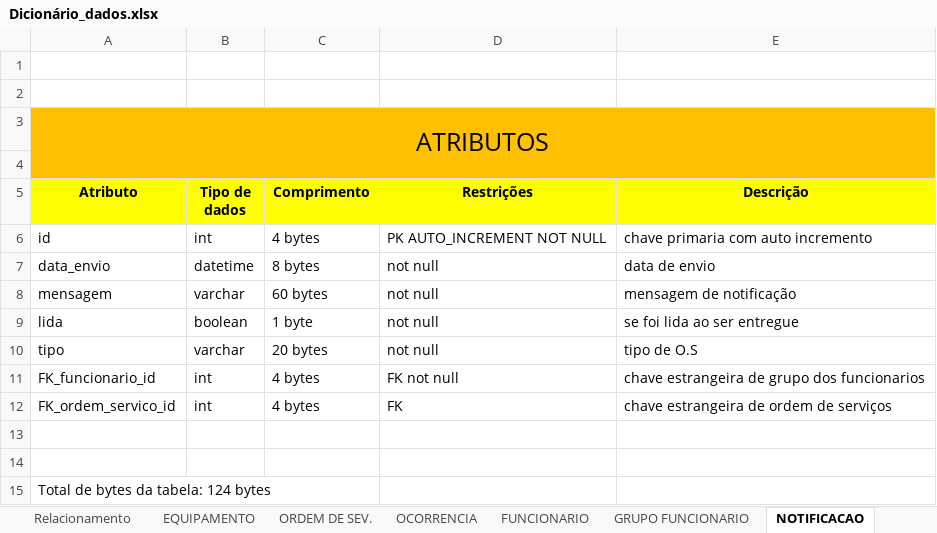
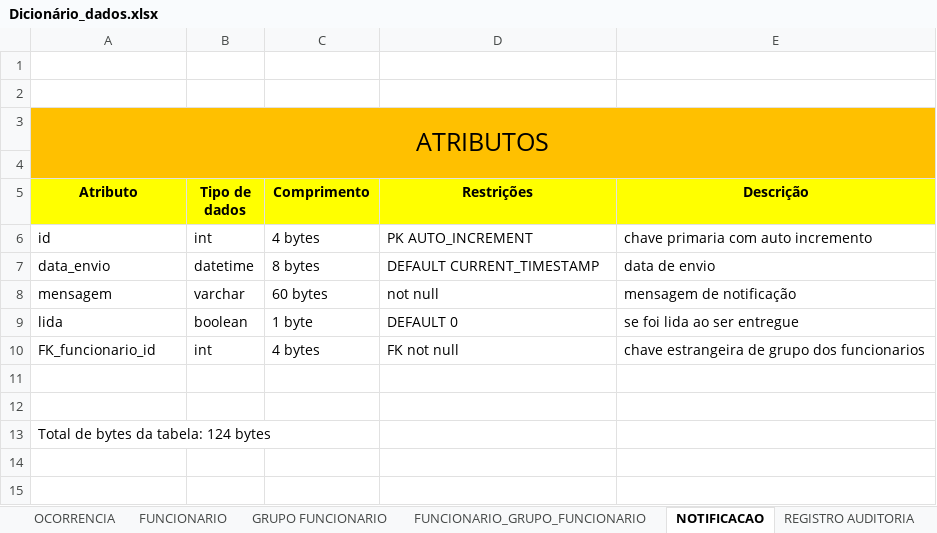
Before and after one commit to liorspencer/RepairIQ, an Excel workbook: db/Dicionário_dados.xlsx, sheet NOTIFICACAO, drawn as a sheet; values as stored, in another font and other column widths than the file's, no borders; the diff names each change by its address in the sheet, - before the commit and + after, or states it on an @@ line.

```diff
--- a/db/Dicionário_dados.xlsx (sheet NOTIFICACAO)
+++ b/db/Dicionário_dados.xlsx (sheet NOTIFICACAO)
+sheet tab: FUNCIONARIO_GRUPO_FUNCIONARIO
-D6 (Restrições): PK AUTO_INCREMENT NOT NULL
+D6 (Restrições): PK AUTO_INCREMENT
-D7 (Restrições): not null
+D7 (Restrições): DEFAULT CURRENT_TIMESTAMP
-D9 (Restrições): not null
+D9 (Restrições): DEFAULT 0
-row 10: tipo | varchar | 20 bytes | not null | tipo de O.S
-row 12: FK_ordem_servico_id | int | 4 bytes | FK | chave estrangeira de ordem de serviços
```
Also changed, not shown: sheet GRUPO FUNCIONARIO, sheet Relacionamento, sheet OCORRENCIA, sheet EQUIPAMENTO, sheet REGISTRO AUDITORIA, sheet FUNCIONARIO, 2 more sheets, other sheet tabs, 5 other files.
